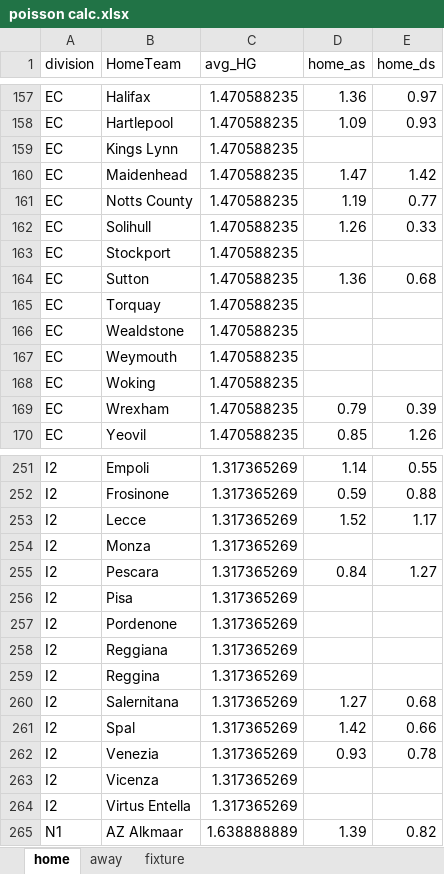
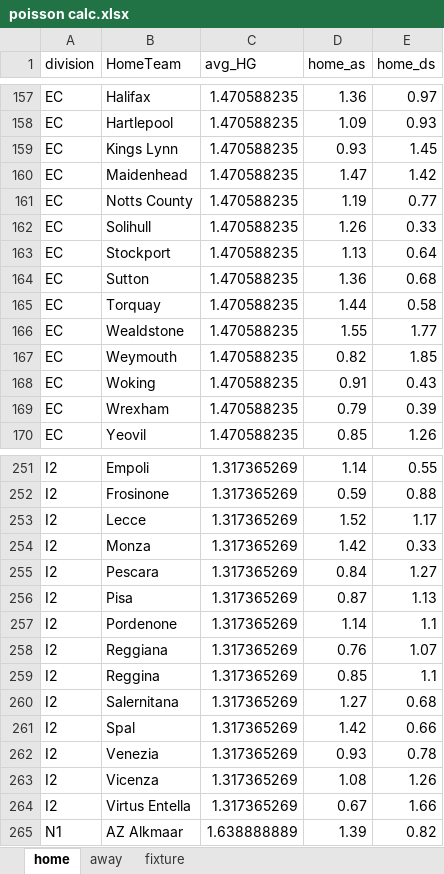
Before and after one commit to gitboyzorro5/FDAS, an Excel workbook: poisson calc.xlsx, sheet home, drawn as a sheet; only a part is shown, gaps mark what is left out; values as stored, in another font and other column widths than the file's, no borders; the diff covers the shown part only; the diff names each change by its address in the sheet, - before the commit and + after, or states it on an @@ line.

```diff
--- a/poisson calc.xlsx (sheet home)
+++ b/poisson calc.xlsx (sheet home)
-D159 (home_as): (empty)
+D159 (home_as): 0.93
-E159 (home_ds): (empty)
+E159 (home_ds): 1.45
-D163 (home_as): (empty)
+D163 (home_as): 1.13
-E163 (home_ds): (empty)
+E163 (home_ds): 0.64
-D165 (home_as): (empty)
+D165 (home_as): 1.44
-E165 (home_ds): (empty)
+E165 (home_ds): 0.58
-D166 (home_as): (empty)
+D166 (home_as): 1.55
-E166 (home_ds): (empty)
+E166 (home_ds): 1.77
-D167 (home_as): (empty)
+D167 (home_as): 0.82
-E167 (home_ds): (empty)
+E167 (home_ds): 1.85
-D168 (home_as): (empty)
+D168 (home_as): 0.91
-E168 (home_ds): (empty)
+E168 (home_ds): 0.43
-D254 (home_as): (empty)
+D254 (home_as): 1.42
-E254 (home_ds): (empty)
+E254 (home_ds): 0.33
-D256 (home_as): (empty)
+D256 (home_as): 0.87
-E256 (home_ds): (empty)
+E256 (home_ds): 1.13
-D257 (home_as): (empty)
+D257 (home_as): 1.14
-E257 (home_ds): (empty)
+E257 (home_ds): 1.1
-D258 (home_as): (empty)
+D258 (home_as): 0.76
-E258 (home_ds): (empty)
+E258 (home_ds): 1.07
-D259 (home_as): (empty)
+D259 (home_as): 0.85
-E259 (home_ds): (empty)
+E259 (home_ds): 1.1
-D263 (home_as): (empty)
+D263 (home_as): 1.08
-E263 (home_ds): (empty)
+E263 (home_ds): 1.26
-D264 (home_as): (empty)
+D264 (home_as): 0.67
-E264 (home_ds): (empty)
+E264 (home_ds): 1.66
```
Also changed, not shown: 66 edited cells elsewhere in this sheet, sheet fixture, sheet away, myodds.xlsx, 4 other files.
